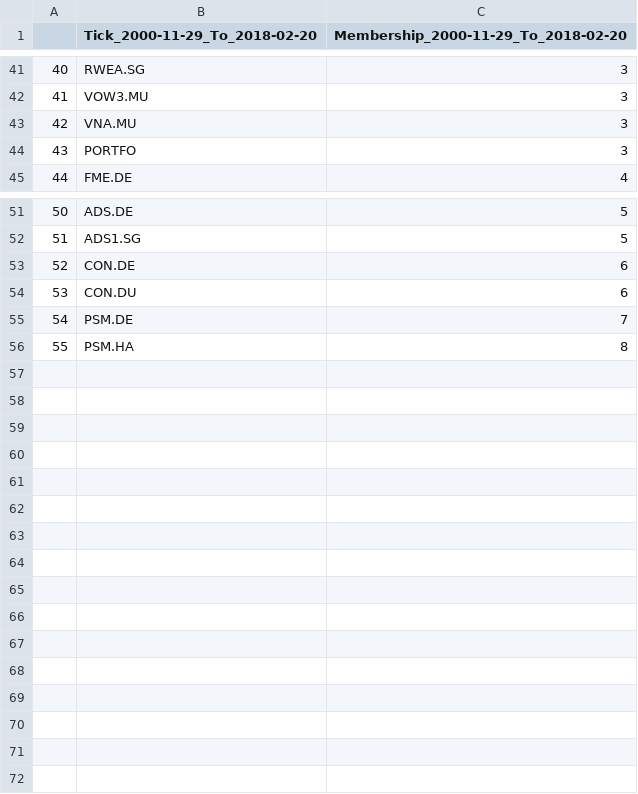
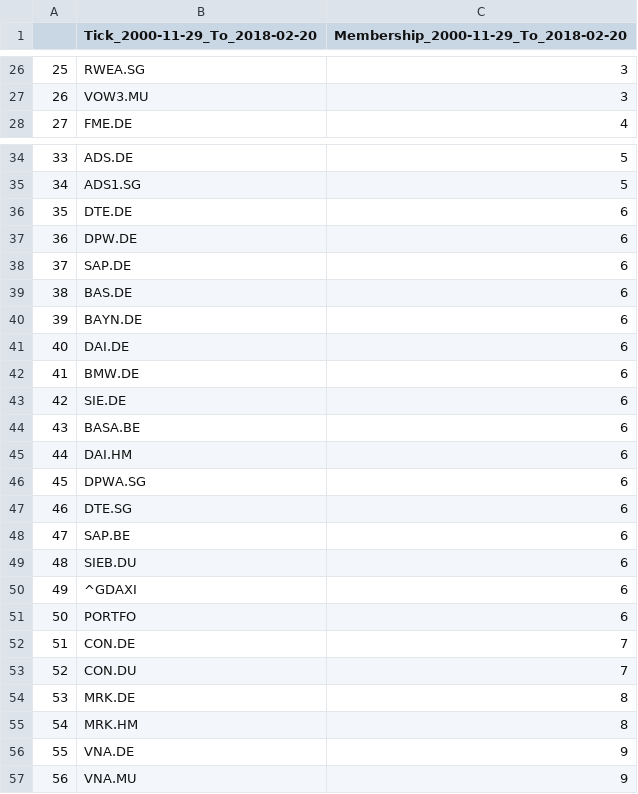
Before and after one commit to efaysal/efaysal.github.io, a CSV file: SocioEconomicEcosystem/CARRERESULTS/ Germany_DAX _Membership_RESULTS_SSCB.csv, drawn as a sheet; only a part is shown, gaps mark what is left out; removed rows and columns are numbered as before the commit, all else as after; the diff covers the shown part only; the diff names each change by its address in the sheet, - before the commit and + after, or states it on an @@ line.

```diff
--- a/SocioEconomicEcosystem/CARRERESULTS/ Germany_DAX _Membership_RESULTS_SSCB.csv
+++ b/SocioEconomicEcosystem/CARRERESULTS/ Germany_DAX _Membership_RESULTS_SSCB.csv
@@ column A renumbered between rows 18 and 55 @@
-row 43: 42 | VNA.MU | 3
-row 44: 43 | PORTFO | 3
+row 36: 35 | DTE.DE | 6
+row 37: 36 | DPW.DE | 6
+row 38: 37 | SAP.DE | 6
+row 39: 38 | BAS.DE | 6
+row 40: 39 | BAYN.DE | 6
+row 41: 40 | DAI.DE | 6
+row 42: 41 | BMW.DE | 6
+row 43: 42 | SIE.DE | 6
+row 44: 43 | BASA.BE | 6
+row 45: 44 | DAI.HM | 6
+row 46: 45 | DPWA.SG | 6
+row 47: 46 | DTE.SG | 6
+row 48: 47 | SAP.BE | 6
+row 49: 48 | SIEB.DU | 6
+row 50: 49 | ^GDAXI | 6
+row 51: 50 | PORTFO | 6
-C52:C53: 6
+C52:C53: 7
-row 55: 54 | PSM.DE | 7
+row 54: 53 | MRK.DE | 8
-B55 (Tick_2000-11-29_To_2018-02-20): PSM.HA
+B55 (Tick_2000-11-29_To_2018-02-20): MRK.HM
+row 56: 55 | VNA.DE | 9
+row 57: 56 | VNA.MU | 9
```
Also changed, not shown: 15 removed rows and 2 edited cells elsewhere in this file, 7 other files.
